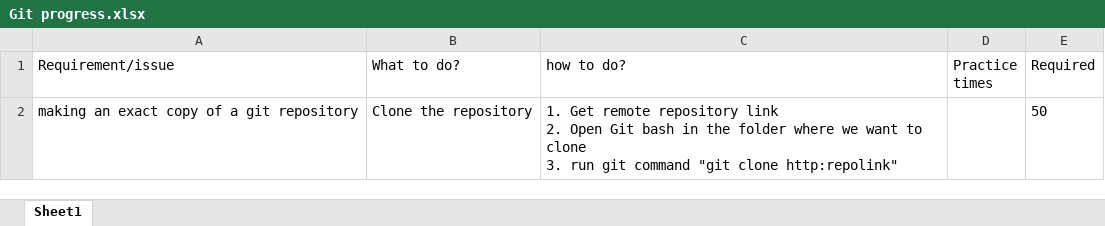
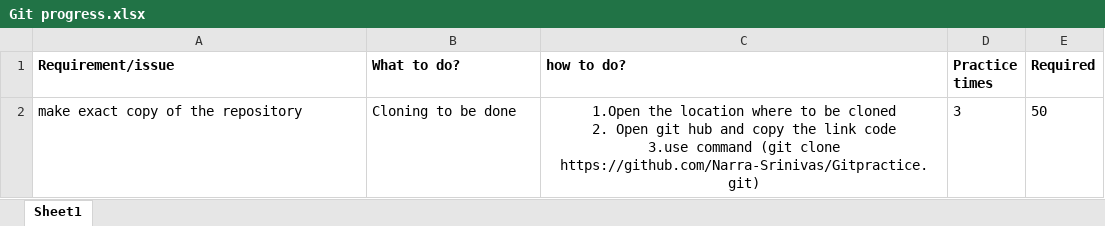
Before and after one commit to Narra-Srinivas/Gitpractice, an Excel workbook: Git progress.xlsx, sheet Sheet1, drawn as a sheet; values as stored, in another font and other column widths than the file's, no borders; removed rows and columns are numbered as before the commit, all else as after; ↵ is a line break in a cell; the diff names each change by its address in the sheet, - before the commit and + after, or states it on an @@ line.

Commit message:
Clone Command updated

```diff
--- a/Git progress.xlsx (sheet Sheet1)
+++ b/Git progress.xlsx (sheet Sheet1)
-A1:E1 bold: off
+A1:E1 bold: on
-row 2: making an exact copy of a git repository | Clone the repository | 1. Get remote repository link ↵ 2. Open Git bash in the folder where we want to clone ↵ 3. run git command "git clone http:repolink" |  | 50
+row 2: make exact copy of the repository | Cloning to be done | 1.Open the location where to be cloned ↵ 2. Open git hub and copy the link code ↵ 3.use command (git clone https://github.com/Narra-Srinivas/Gitpractice.git) | 3 | 50
```
